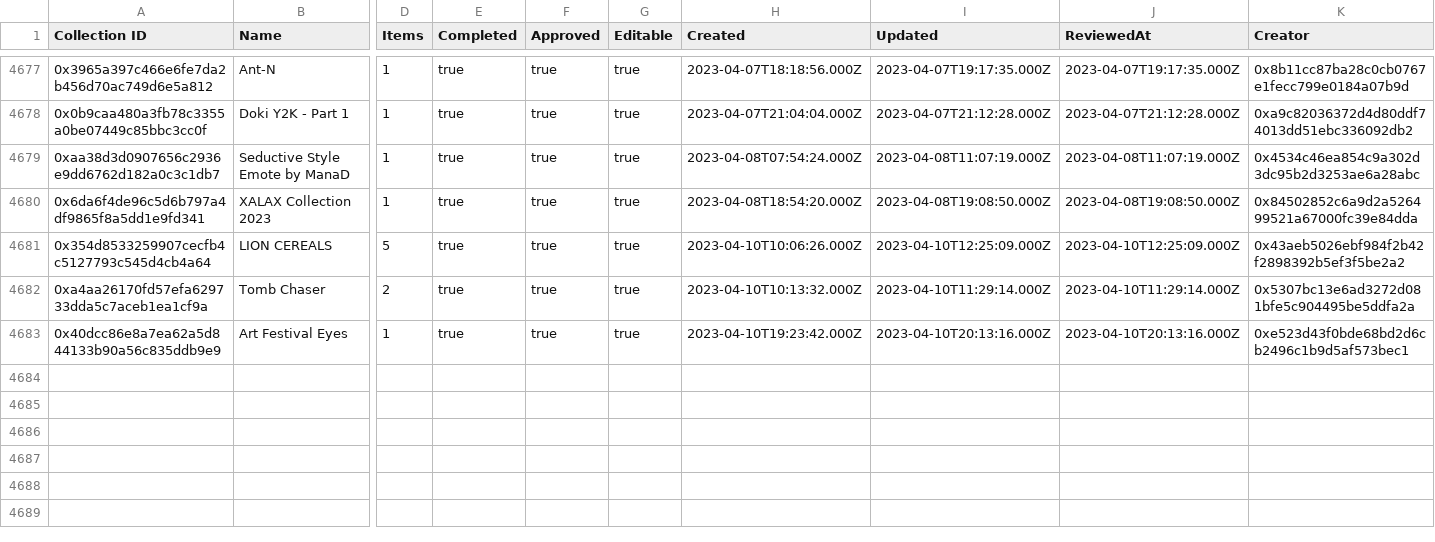
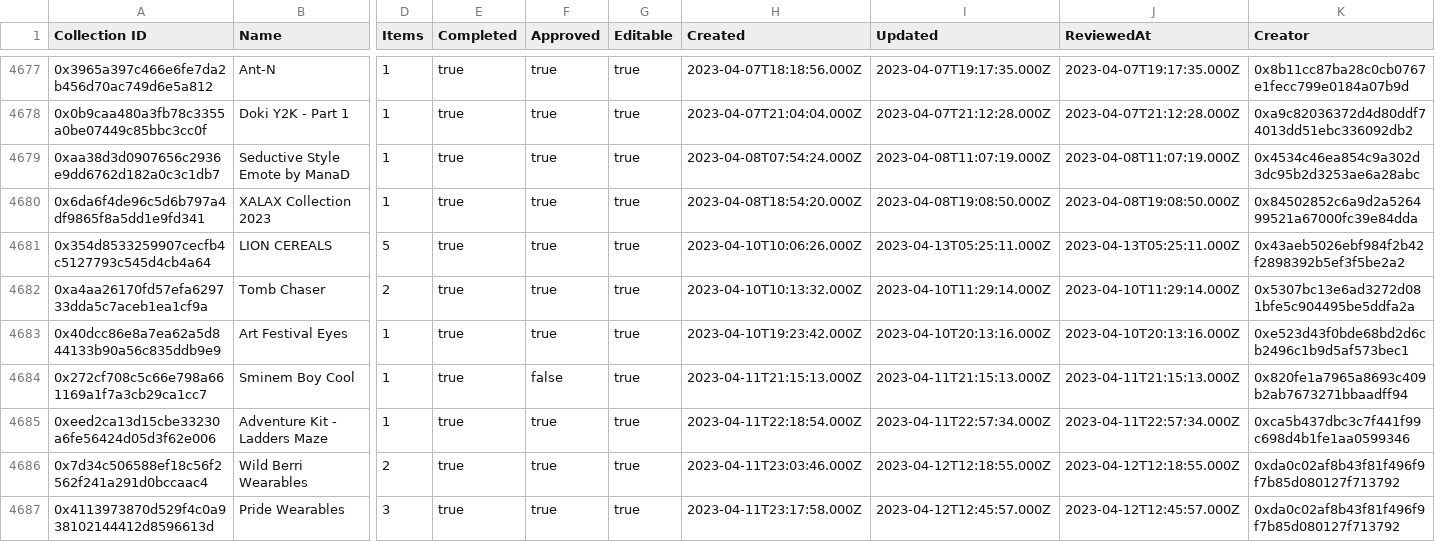
Before and after one commit to 1emu/transparency, a CSV file: collections.csv, drawn as a sheet; only a part is shown, gaps mark what is left out; rows hold the shown columns only; the diff covers the shown part only; the diff names each change by its address in the sheet, - before the commit and + after, or states it on an @@ line.

```diff
--- a/collections.csv
+++ b/collections.csv
-I4681 (Updated): 2023-04-10T12:25:09.000Z
+I4681 (Updated): 2023-04-13T05:25:11.000Z
-J4681 (ReviewedAt): 2023-04-10T12:25:09.000Z
+J4681 (ReviewedAt): 2023-04-13T05:25:11.000Z
+row 4684: 0x272cf708c5c66e798a661169a1f7a3cb29ca1cc7 | Sminem Boy Cool | 1 | true | false | true | 2023-04-11T21:15:13.000Z | 2023-04-11T21:15:13.000Z | 2023-04-11T21:15:13.000Z | 0x820fe1a7965a8693c409b2ab7673271bbaadff94
+row 4685: 0xeed2ca13d15cbe33230a6fe56424d05d3f62e006 | Adventure Kit - Ladders Maze | 1 | true | true | true | 2023-04-11T22:18:54.000Z | 2023-04-11T22:57:34.000Z | 2023-04-11T22:57:34.000Z | 0xca5b437dbc3c7f441f99c698d4b1fe1aa0599346
+row 4686: 0x7d34c506588ef18c56f2562f241a291d0bccaac4 | Wild Berri Wearables | 2 | true | true | true | 2023-04-11T23:03:46.000Z | 2023-04-12T12:18:55.000Z | 2023-04-12T12:18:55.000Z | 0xda0c02af8b43f81f496f9f7b85d080127f713792
+row 4687: 0x4113973870d529f4c0a938102144412d8596613d | Pride Wearables | 3 | true | true | true | 2023-04-11T23:17:58.000Z | 2023-04-12T12:45:57.000Z | 2023-04-12T12:45:57.000Z | 0xda0c02af8b43f81f496f9f7b85d080127f713792
```
Also changed, not shown: 6 added rows and 10 edited cells elsewhere in this file, balances.csv, grants.csv, 16 other files.
